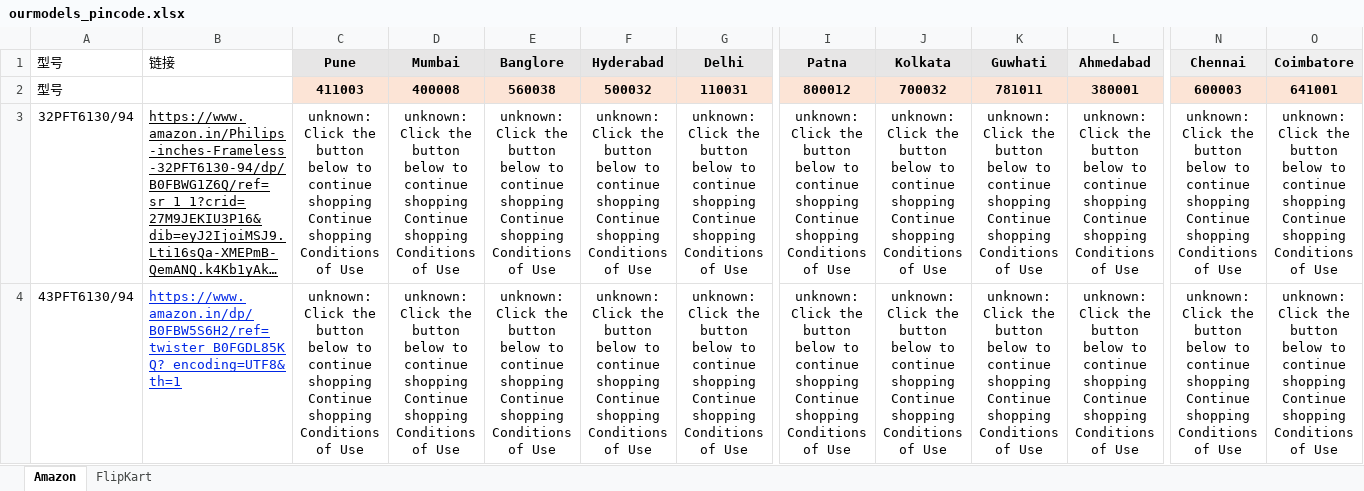
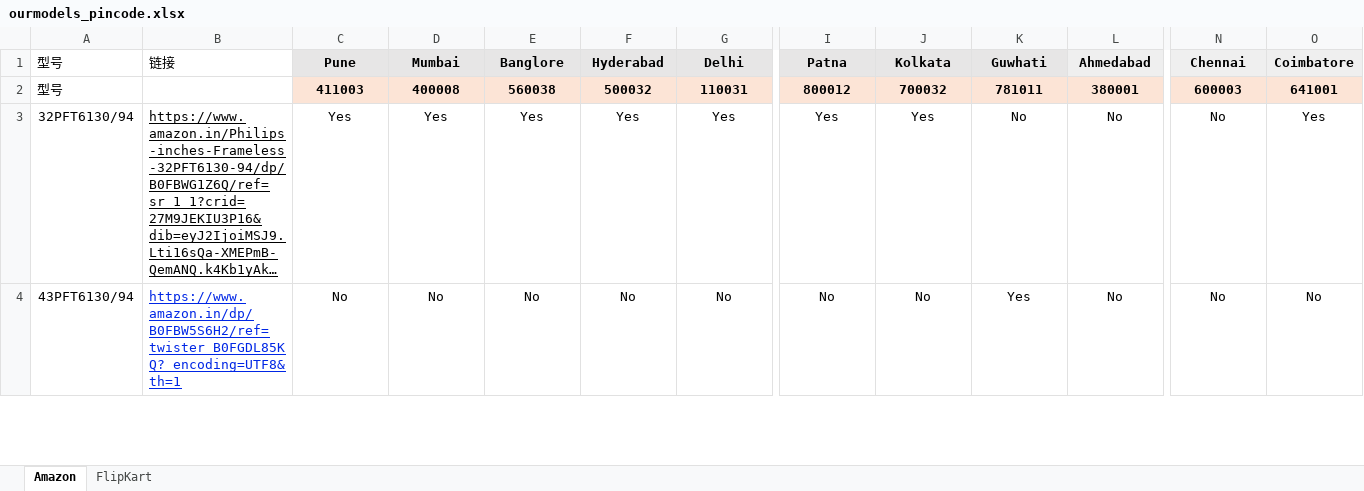
Before and after one commit to sumitrana1505/price-tracker-automation, an Excel workbook: ourmodels_pincode.xlsx, sheet Amazon, drawn as a sheet; only a part is shown, gaps mark what is left out; long unchanged cells end in …; values as stored, in another font and other column widths than the file's, no borders; conditional formats not drawn; the diff covers the shown part only; the diff names each change by its address in the sheet, - before the commit and + after, or states it on an @@ line.

```diff
--- a/ourmodels_pincode.xlsx (sheet Amazon)
+++ b/ourmodels_pincode.xlsx (sheet Amazon)
-C3 (Pune): unknown: Click the button below to continue shopping Continue shopping Conditions of Use
+C3 (Pune): Yes
-D3 (Mumbai): unknown: Click the button below to continue shopping Continue shopping Conditions of Use
+D3 (Mumbai): Yes
-E3 (Banglore): unknown: Click the button below to continue shopping Continue shopping Conditions of Use
+E3 (Banglore): Yes
-F3 (Hyderabad): unknown: Click the button below to continue shopping Continue shopping Conditions of Use
+F3 (Hyderabad): Yes
-G3 (Delhi): unknown: Click the button below to continue shopping Continue shopping Conditions of Use
+G3 (Delhi): Yes
-I3 (Patna): unknown: Click the button below to continue shopping Continue shopping Conditions of Use
+I3 (Patna): Yes
-J3 (Kolkata): unknown: Click the button below to continue shopping Continue shopping Conditions of Use
+J3 (Kolkata): Yes
-K3 (Guwhati): unknown: Click the button below to continue shopping Continue shopping Conditions of Use
+K3 (Guwhati): No
-L3:L4 (Ahmedabad): unknown: Click the button below to continue shopping Continue shopping Conditions of Use
+L3:L4 (Ahmedabad): No
-N3:N4 (Chennai): unknown: Click the button below to continue shopping Continue shopping Conditions of Use
+N3:N4 (Chennai): No
-O3 (Coimbatore): unknown: Click the button below to continue shopping Continue shopping Conditions of Use
+O3 (Coimbatore): Yes
-C4 (Pune): unknown: Click the button below to continue shopping Continue shopping Conditions of Use
+C4 (Pune): No
-D4 (Mumbai): unknown: Click the button below to continue shopping Continue shopping Conditions of Use
+D4 (Mumbai): No
-E4 (Banglore): unknown: Click the button below to continue shopping Continue shopping Conditions of Use
+E4 (Banglore): No
-F4 (Hyderabad): unknown: Click the button below to continue shopping Continue shopping Conditions of Use
+F4 (Hyderabad): No
-G4 (Delhi): unknown: Click the button below to continue shopping Continue shopping Conditions of Use
+G4 (Delhi): No
-I4 (Patna): unknown: Click the button below to continue shopping Continue shopping Conditions of Use
+I4 (Patna): No
-J4 (Kolkata): unknown: Click the button below to continue shopping Continue shopping Conditions of Use
+J4 (Kolkata): No
-K4 (Guwhati): unknown: Click the button below to continue shopping Continue shopping Conditions of Use
+K4 (Guwhati): Yes
-O4 (Coimbatore): unknown: Click the button below to continue shopping Continue shopping Conditions of Use
+O4 (Coimbatore): No
```
Also changed, not shown: 146 edited cells elsewhere in this sheet, 1 other file.
